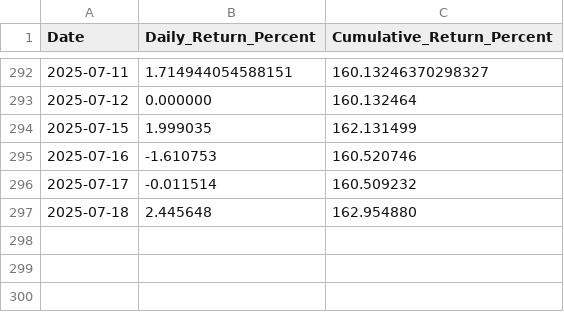
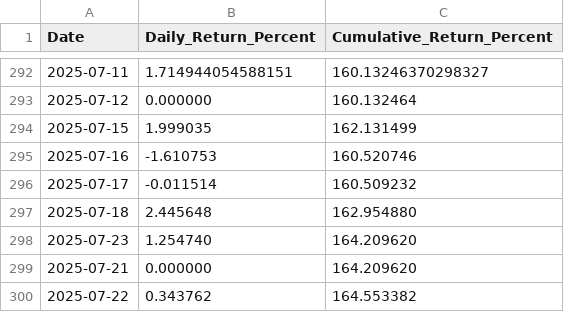
Before and after one commit to Traderyo93/Aequitasdash, a CSV file: data/daily_returns_simple.csv, drawn as a sheet; only a part is shown, gaps mark what is left out; the diff names each change by its address in the sheet, - before the commit and + after, or states it on an @@ line.

Commit message:
Automated trading data update 2025-07-23

```diff
--- a/data/daily_returns_simple.csv
+++ b/data/daily_returns_simple.csv
+row 298: 2025-07-23 | 1.254740 | 164.209620
+row 299: 2025-07-21 | 0.000000 | 164.209620
+row 300: 2025-07-22 | 0.343762 | 164.553382
```
